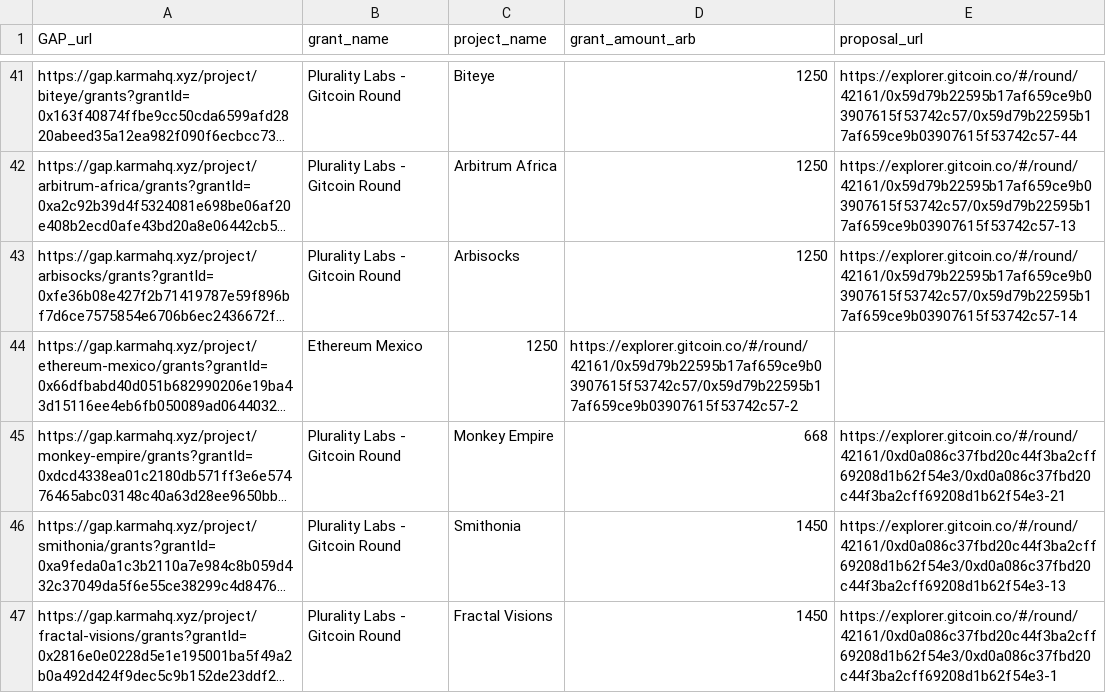
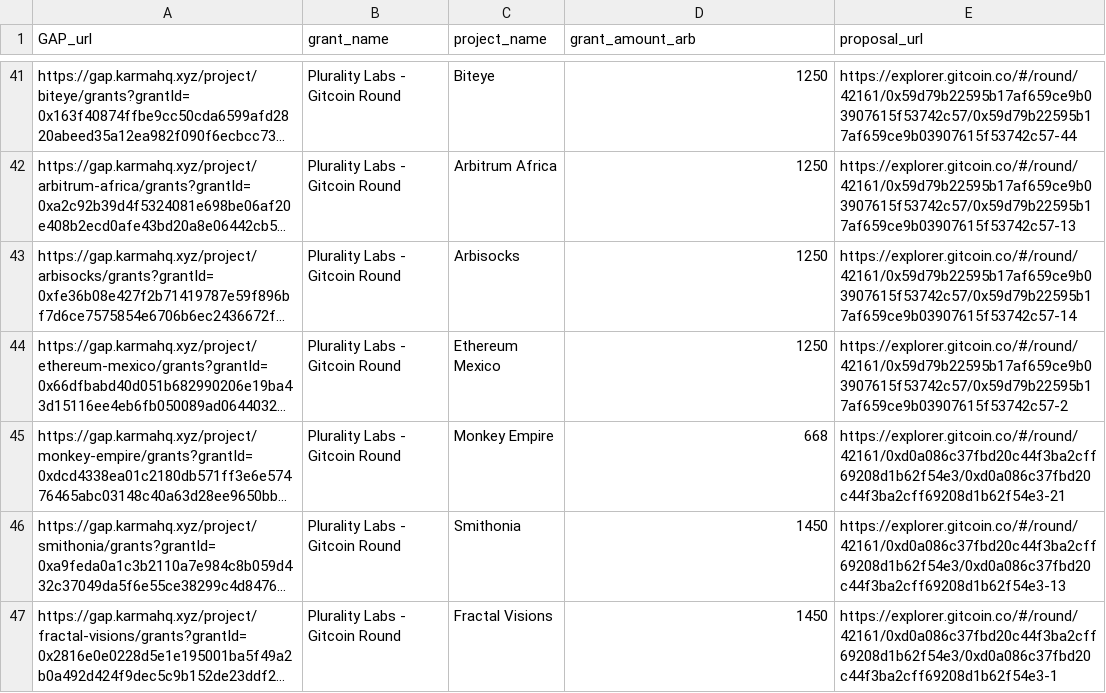
Before and after one commit to OOlajide/arb-grants-chatbot, a CSV file: grants_dataset.csv, drawn as a sheet; only a part is shown, gaps mark what is left out; long unchanged cells end in …; the diff names each change by its address in the sheet, - before the commit and + after, or states it on an @@ line.

Commit message:
Add files via upload

```diff
--- a/grants_dataset.csv
+++ b/grants_dataset.csv
-B44 (grant_name): Ethereum Mexico
+B44 (grant_name): Plurality Labs - Gitcoin Round
-C44 (project_name): 1250
+C44 (project_name): Ethereum Mexico
-D44 (grant_amount_arb): https://explorer.gitcoin.co/#/round/42161/0x59d79b22595b17af659ce9b03907615f53742c57/0x59d79b22595b17af659ce9b03907615f53742c57-2
+D44 (grant_amount_arb): 1250
-E44 (proposal_url): (empty)
+E44 (proposal_url): https://explorer.gitcoin.co/#/round/42161/0x59d79b22595b17af659ce9b03907615f53742c57/0x59d79b22595b17af659ce9b03907615f53742c57-2
```
